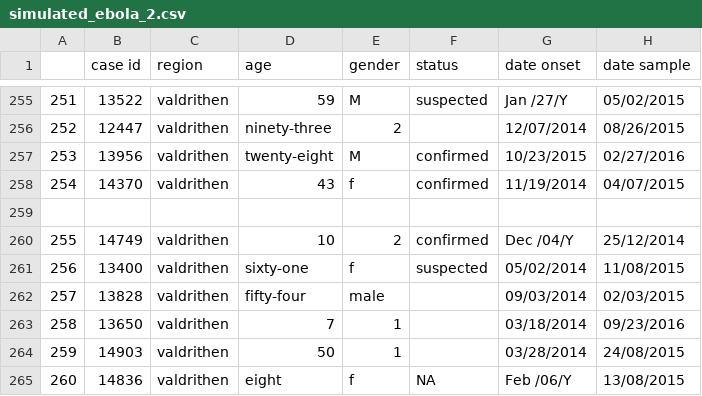
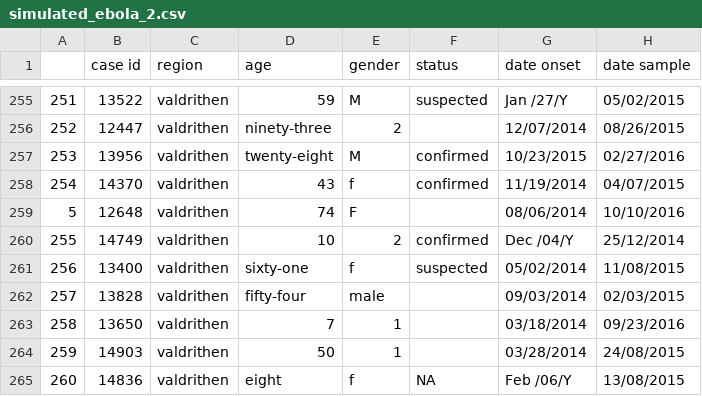
Before and after one commit to epiverse-trace/tutorials-early, a CSV file: episodes/data/simulated_ebola_2.csv, drawn as a sheet; only a part is shown, gaps mark what is left out.

Commit message:
complete the empty row

```diff
--- a/episodes/data/simulated_ebola_2.csv
+++ b/episodes/data/simulated_ebola_2.csv
@@ -258,3 +258,3 @@
 254,14370,valdrithen,43,f,confirmed,11/19/2014,04/07/2015
-,,,,,,,
+5,12648,valdrithen,74,F,,08/06/2014,10/10/2016
 255,14749,valdrithen,10,2,confirmed,Dec /04/Y,25/12/2014
```
